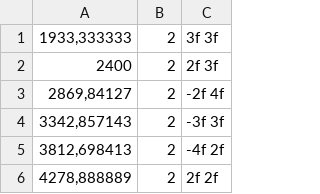
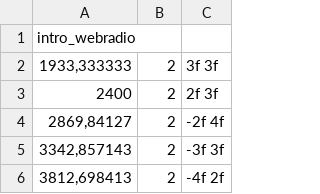
Before and after one commit to alvina-dr/eba-effect, a CSV file: Assets/Resources/Levels/intro_webradio.csv, drawn as a sheet; only a part is shown; the shorter side is filled out with more unchanged rows.

```diff
--- a/Assets/Resources/Levels/intro_webradio.csv
+++ b/Assets/Resources/Levels/intro_webradio.csv
@@ -1 +1,2 @@
+intro_webradio;;
 1933,333333;2;3f 3f
```
Also changed, not shown: Assets/Resources/Levels/level1.csv, 10 other files.
